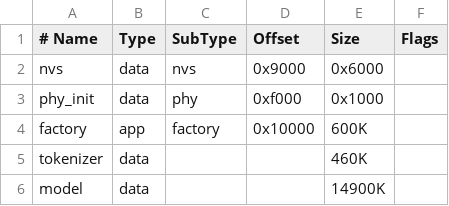
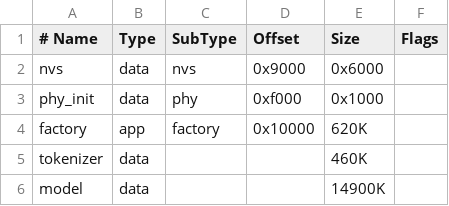
Before and after one commit to ellishg/super-potato, a CSV file: partitions.csv, drawn as a sheet.

```diff
--- a/partitions.csv
+++ b/partitions.csv
@@ -3,3 +3,3 @@ nvs,       data, nvs,     0x9000,  0x6000,
 phy_init,  data, phy,     0xf000,  0x1000,
-factory,   app,  factory, 0x10000, 600K,
+factory,   app,  factory, 0x10000, 620K,
 tokenizer, data, ,        ,        460K,
```
Also changed, not shown: 3 other files.
